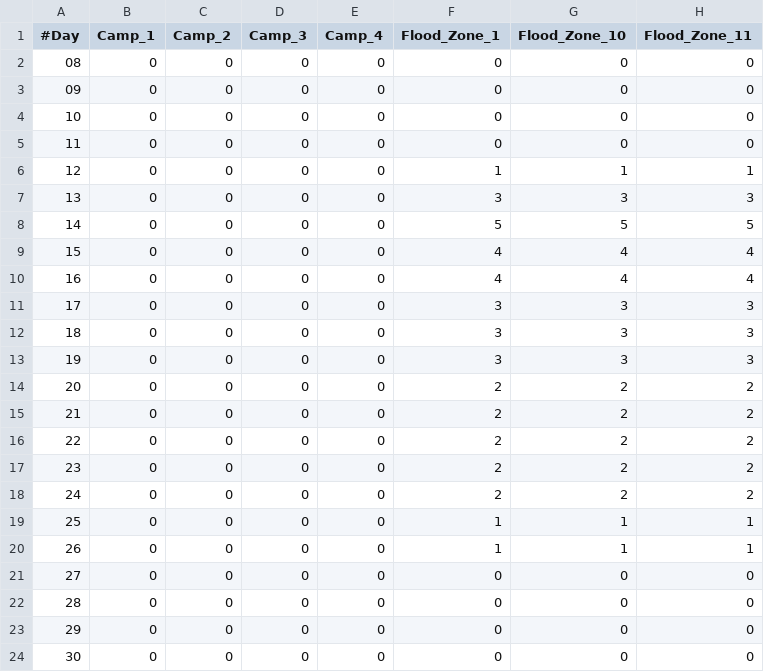
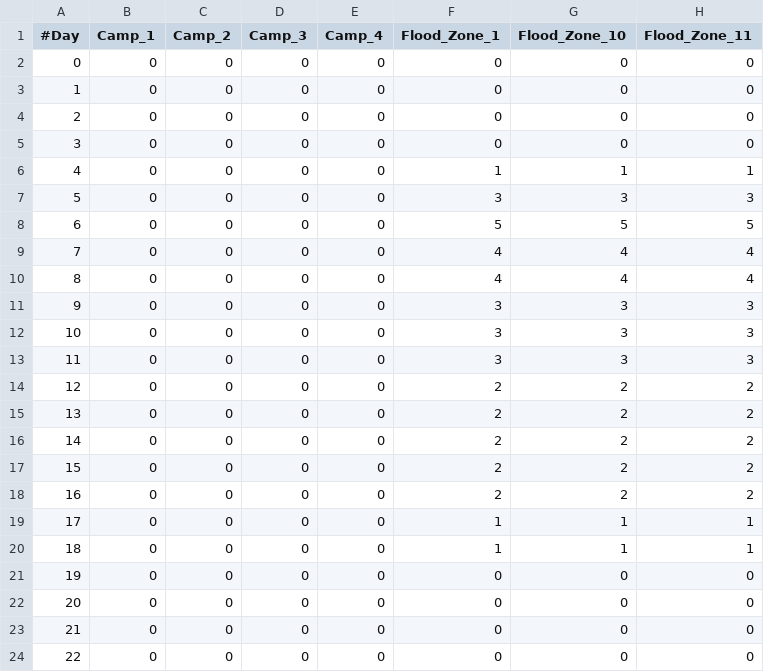
Before and after one commit to kingilsildor/FabFlee, a CSV file: config_files/dflee_myanmar/input_csv/flood_level.csv, drawn as a sheet; only a part is shown; the diff names each change by its address in the sheet, - before the commit and + after, or states it on an @@ line.

```diff
--- a/config_files/dflee_myanmar/input_csv/flood_level.csv
+++ b/config_files/dflee_myanmar/input_csv/flood_level.csv
-A2 (#Day): 08
+A2 (#Day): 0
-A3 (#Day): 09
+A3 (#Day): 1
-A4 (#Day): 10
+A4 (#Day): 2
-A5 (#Day): 11
+A5 (#Day): 3
-A6 (#Day): 12
+A6 (#Day): 4
-A7 (#Day): 13
+A7 (#Day): 5
-A8 (#Day): 14
+A8 (#Day): 6
-A9 (#Day): 15
+A9 (#Day): 7
-A10 (#Day): 16
+A10 (#Day): 8
-A11 (#Day): 17
+A11 (#Day): 9
-A12 (#Day): 18
+A12 (#Day): 10
-A13 (#Day): 19
+A13 (#Day): 11
-A14 (#Day): 20
+A14 (#Day): 12
-A15 (#Day): 21
+A15 (#Day): 13
-A16 (#Day): 22
+A16 (#Day): 14
-A17 (#Day): 23
+A17 (#Day): 15
-A18 (#Day): 24
+A18 (#Day): 16
-A19 (#Day): 25
+A19 (#Day): 17
-A20 (#Day): 26
+A20 (#Day): 18
-A21 (#Day): 27
+A21 (#Day): 19
-A22 (#Day): 28
+A22 (#Day): 20
-A23 (#Day): 29
+A23 (#Day): 21
-A24 (#Day): 30
+A24 (#Day): 22
```
Also changed, not shown: config_files/dflee_myanmar/input_csv/locations.csv, 2 other files.
